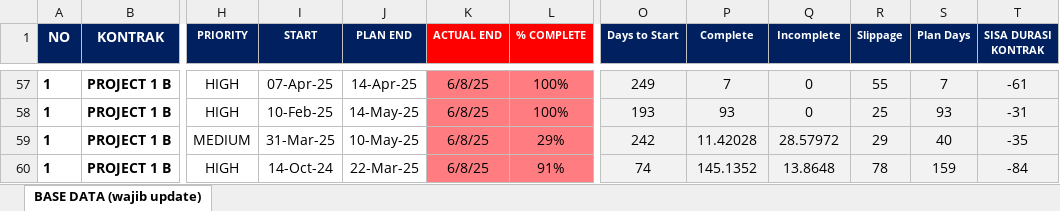
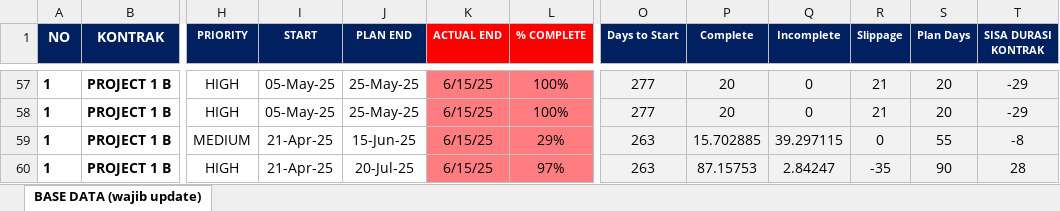
Before and after one commit to quicksxope/Dashboard-New, an Excel workbook: data/Data_project_monitoring.xlsx, sheet BASE DATA (wajib update), drawn as a sheet; only a part is shown, gaps mark what is left out; values as stored, in another font and other column widths than the file's, no borders; conditional formats and table styles not drawn; the diff covers the shown part only; the diff names each change by its address in the sheet, - before the commit and + after, or states it on an @@ line.

```diff
--- a/data/Data_project_monitoring.xlsx (sheet BASE DATA (wajib update))
+++ b/data/Data_project_monitoring.xlsx (sheet BASE DATA (wajib update))
-I57 (START): 07-Apr-25
+I57 (START): 05-May-25
-J57 (PLAN END): 14-Apr-25
+J57 (PLAN END): 25-May-25
-K57:K60 (ACTUAL END): 6/8/25
+K57:K60 (ACTUAL END): 6/15/25
-O57 (Days to Start): 249
+O57 (Days to Start): 277
-P57 (Complete): 7
+P57 (Complete): 20
-R57 (Slippage): 55
+R57 (Slippage): 21
-S57 (Plan Days): 7
+S57 (Plan Days): 20
-T57 (SISA DURASI KONTRAK): -61
+T57 (SISA DURASI KONTRAK): -29
-I58 (START): 10-Feb-25
+I58 (START): 05-May-25
-J58 (PLAN END): 14-May-25
+J58 (PLAN END): 25-May-25
-O58 (Days to Start): 193
+O58 (Days to Start): 277
-P58 (Complete): 93
+P58 (Complete): 20
-R58 (Slippage): 25
+R58 (Slippage): 21
-S58 (Plan Days): 93
+S58 (Plan Days): 20
-T58 (SISA DURASI KONTRAK): -31
+T58 (SISA DURASI KONTRAK): -29
-I59 (START): 31-Mar-25
+I59 (START): 21-Apr-25
-J59 (PLAN END): 10-May-25
+J59 (PLAN END): 15-Jun-25
-O59 (Days to Start): 242
+O59 (Days to Start): 263
-P59 (Complete): 11.42028
+P59 (Complete): 15.702885
-Q59 (Incomplete): 28.57972
+Q59 (Incomplete): 39.297115
-R59 (Slippage): 29
+R59 (Slippage): 0
-S59 (Plan Days): 40
+S59 (Plan Days): 55
-T59 (SISA DURASI KONTRAK): -35
+T59 (SISA DURASI KONTRAK): -8
-I60 (START): 14-Oct-24
+I60 (START): 21-Apr-25
-J60 (PLAN END): 22-Mar-25
+J60 (PLAN END): 20-Jul-25
-L60 (% COMPLETE): 91%
+L60 (% COMPLETE): 97%
-O60 (Days to Start): 74
+O60 (Days to Start): 263
-P60 (Complete): 145.1352
+P60 (Complete): 87.15753
-Q60 (Incomplete): 13.8648
+Q60 (Incomplete): 2.84247
-R60 (Slippage): 78
+R60 (Slippage): -35
-S60 (Plan Days): 159
+S60 (Plan Days): 90
-T60 (SISA DURASI KONTRAK): -84
+T60 (SISA DURASI KONTRAK): 28
```
Also changed, not shown: 677 edited cells elsewhere in this sheet.
